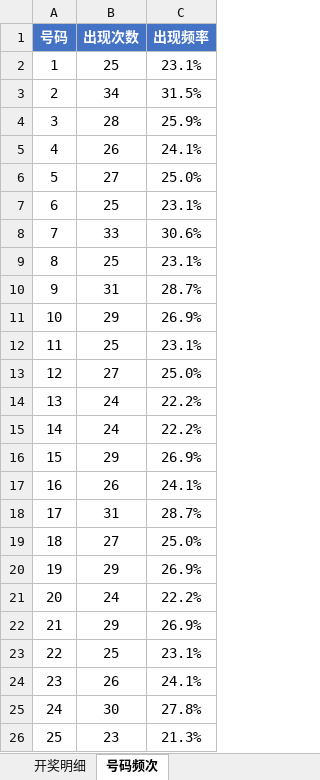
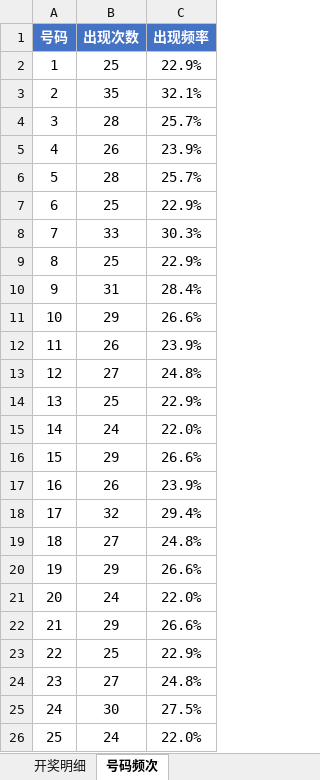
Before and after one commit to Ting-1127/kl8, an Excel workbook: 快乐8开奖数据.xlsx, sheet 号码频次, drawn as a sheet; only a part is shown; values as stored, in another font and other column widths than the file's, no borders; the diff covers the shown part only; the diff names each change by its address in the sheet, - before the commit and + after, or states it on an @@ line.

```diff
--- a/快乐8开奖数据.xlsx (sheet 号码频次)
+++ b/快乐8开奖数据.xlsx (sheet 号码频次)
-C2 (出现频率): 23.1%
+C2 (出现频率): 22.9%
-B3 (出现次数): 34
+B3 (出现次数): 35
-C3 (出现频率): 31.5%
+C3 (出现频率): 32.1%
-C4 (出现频率): 25.9%
+C4 (出现频率): 25.7%
-C5 (出现频率): 24.1%
+C5 (出现频率): 23.9%
-B6 (出现次数): 27
+B6 (出现次数): 28
-C6 (出现频率): 25.0%
+C6 (出现频率): 25.7%
-C7 (出现频率): 23.1%
+C7 (出现频率): 22.9%
-C8 (出现频率): 30.6%
+C8 (出现频率): 30.3%
-C9 (出现频率): 23.1%
+C9 (出现频率): 22.9%
-C10 (出现频率): 28.7%
+C10 (出现频率): 28.4%
-C11 (出现频率): 26.9%
+C11 (出现频率): 26.6%
-B12 (出现次数): 25
+B12 (出现次数): 26
-C12 (出现频率): 23.1%
+C12 (出现频率): 23.9%
-C13 (出现频率): 25.0%
+C13 (出现频率): 24.8%
-B14 (出现次数): 24
+B14 (出现次数): 25
-C14 (出现频率): 22.2%
+C14 (出现频率): 22.9%
-C15 (出现频率): 22.2%
+C15 (出现频率): 22.0%
-C16 (出现频率): 26.9%
+C16 (出现频率): 26.6%
-C17 (出现频率): 24.1%
+C17 (出现频率): 23.9%
-B18 (出现次数): 31
+B18 (出现次数): 32
-C18 (出现频率): 28.7%
+C18 (出现频率): 29.4%
-C19 (出现频率): 25.0%
+C19 (出现频率): 24.8%
-C20 (出现频率): 26.9%
+C20 (出现频率): 26.6%
-C21 (出现频率): 22.2%
+C21 (出现频率): 22.0%
-C22 (出现频率): 26.9%
+C22 (出现频率): 26.6%
-C23 (出现频率): 23.1%
+C23 (出现频率): 22.9%
-B24 (出现次数): 26
+B24 (出现次数): 27
-C24 (出现频率): 24.1%
+C24 (出现频率): 24.8%
-C25 (出现频率): 27.8%
+C25 (出现频率): 27.5%
-B26 (出现次数): 23
+B26 (出现次数): 24
-C26 (出现频率): 21.3%
+C26 (出现频率): 22.0%
```
Also changed, not shown: 68 edited cells elsewhere in this sheet, sheet 开奖明细, 1 other file.
